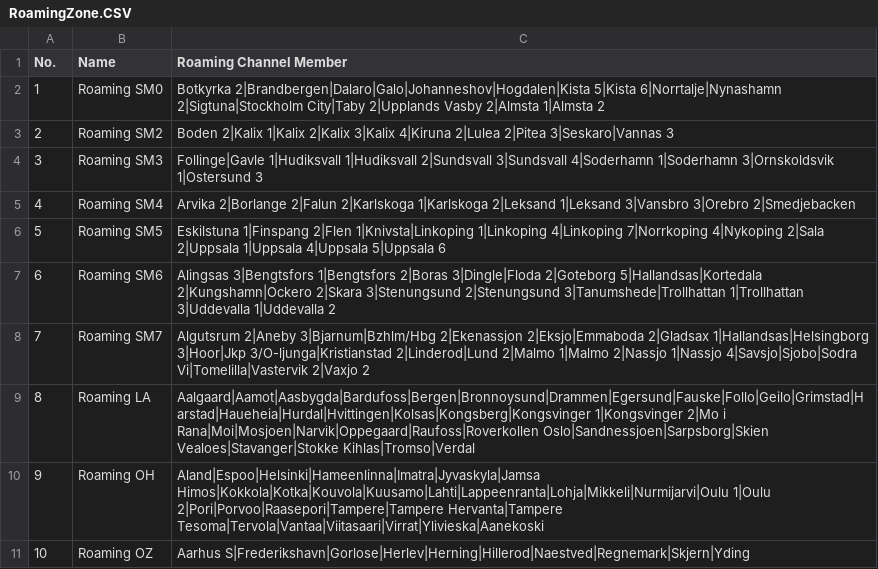
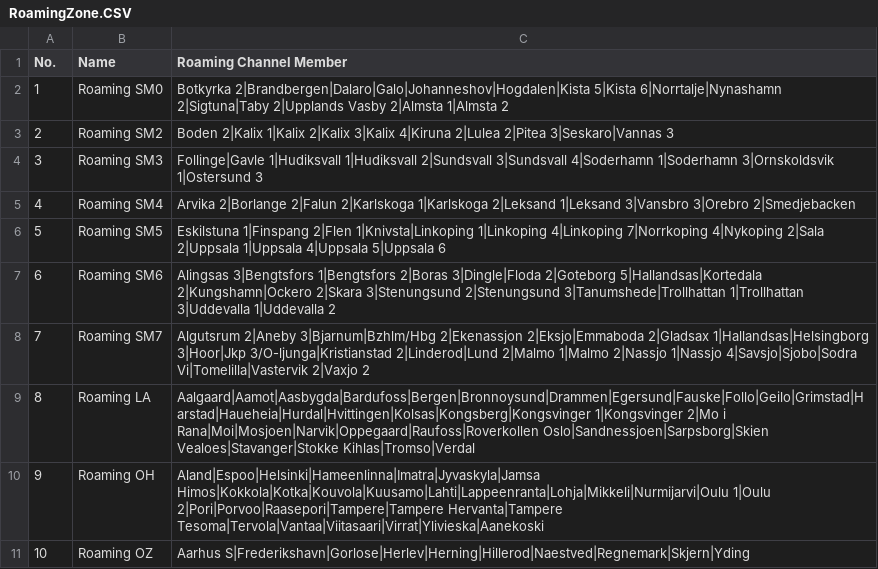
Before and after one commit to sm0rgm/at-d878uv, a CSV file: RoamingZone.CSV, drawn as a sheet.

Commit message:
Stockholm City borttagen ur roaming zone SM0

```diff
--- a/RoamingZone.CSV
+++ b/RoamingZone.CSV
@@ -1,3 +1,3 @@
 "No.","Name","Roaming Channel Member",
-"1","Roaming SM0","Botkyrka 2|Brandbergen|Dalaro|Galo|Johanneshov|Hogdalen|Kista 5|Kista 6|Norrtalje|Nynashamn 2|Sigtuna|Stockholm City|Taby 2|Upplands Vasby 2|Almsta 1|Almsta 2"
+"1","Roaming SM0","Botkyrka 2|Brandbergen|Dalaro|Galo|Johanneshov|Hogdalen|Kista 5|Kista 6|Norrtalje|Nynashamn 2|Sigtuna|Taby 2|Upplands Vasby 2|Almsta 1|Almsta 2"
 "2","Roaming SM2","Boden 2|Kalix 1|Kalix 2|Kalix 3|Kalix 4|Kiruna 2|Lulea 2|Pitea 3|Seskaro|Vannas 3"
```
